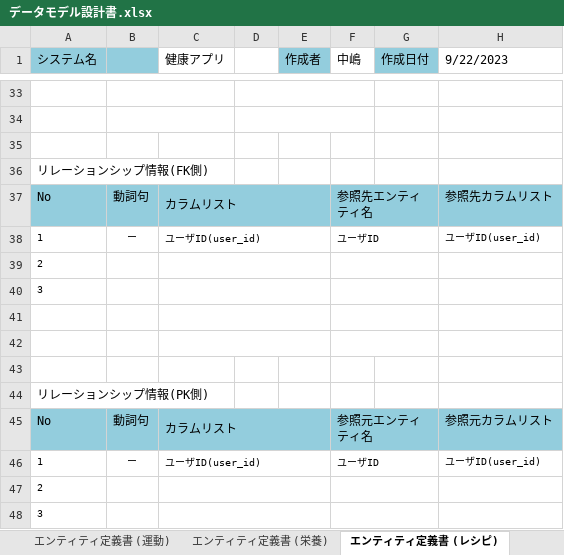
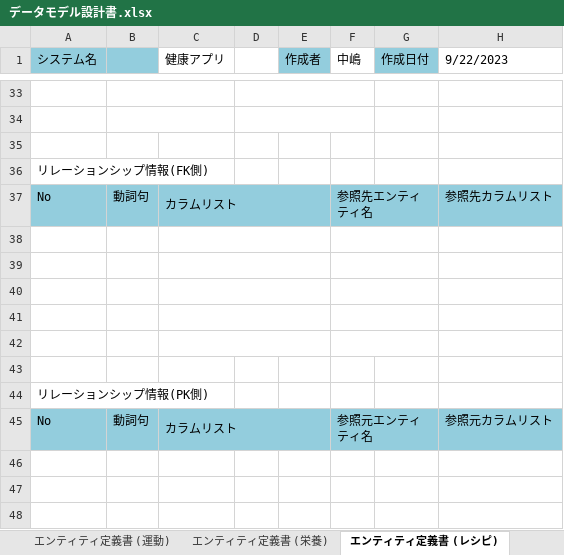
Before and after one commit to nakashima0918/healthApp, an Excel workbook: 03_DB設計書/データモデル設計書.xlsx, sheet エンティティ定義書 (レシピ), drawn as a sheet; only a part is shown, gaps mark what is left out; values as stored, in another font and other column widths than the file's, no borders; the diff names each change by its address in the sheet, - before the commit and + after, or states it on an @@ line.

```diff
--- a/03_DB設計書/データモデル設計書.xlsx (sheet エンティティ定義書 (レシピ))
+++ b/03_DB設計書/データモデル設計書.xlsx (sheet エンティティ定義書 (レシピ))
-row 38: 1 | ー | ユーザID(user_id) |  |  | ユーザID |  | ユーザID(user_id)
+row 38: (empty)
-A39 (システム名): 2
+A39 (システム名): (empty)
-A40 (システム名): 3
+A40 (システム名): (empty)
-row 46: 1 | ー | ユーザID(user_id) |  |  | ユーザID |  | ユーザID(user_id)
-row 47: 2
-row 48: 3
```
Also changed, not shown: sheet エンティティ定義書 (運動), sheet エンティティ定義書 (栄養), sheet エンティティ定義書(ユーザー), sheet 表紙, sheet 概念データモデル図 エンティティ一覧, charts or pictures.
